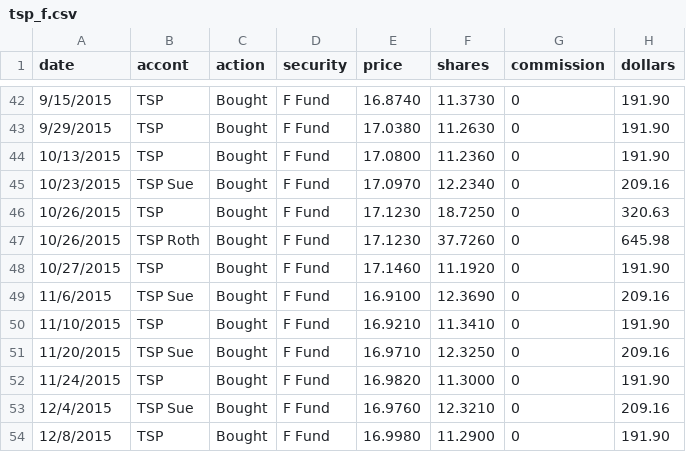
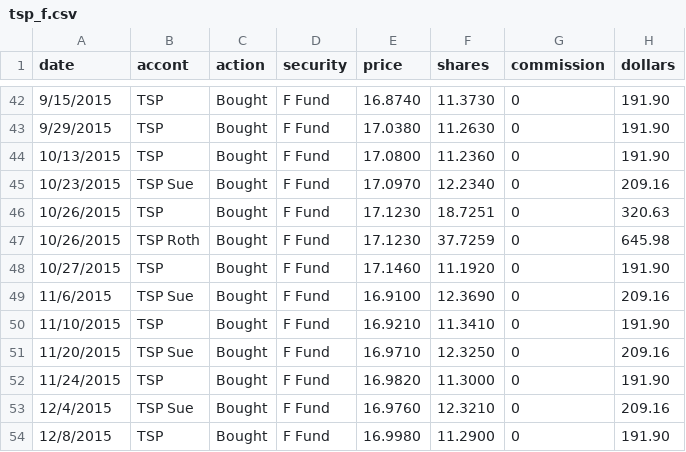
Before and after one commit to buddbob-creator/tsp-antics, a CSV file: data/tsp_f.csv, drawn as a sheet; only a part is shown, gaps mark what is left out.

```diff
--- a/data/tsp_f.csv
+++ b/data/tsp_f.csv
@@ -45,4 +45,4 @@ date,accont,action,security,price,shares,commission,dollars
 10/23/2015,TSP Sue,Bought,F Fund,17.0970,12.2340,0,209.16
-10/26/2015,TSP,Bought,F Fund,17.1230,18.7250,0,320.63
-10/26/2015,TSP Roth,Bought,F Fund,17.1230,37.7260,0,645.98
+10/26/2015,TSP,Bought,F Fund,17.1230,18.7251,0,320.63
+10/26/2015,TSP Roth,Bought,F Fund,17.1230,37.7259,0,645.98
 10/27/2015,TSP,Bought,F Fund,17.1460,11.1920,0,191.90
```
Also changed, not shown: data/tsp_c.csv, data/tsp_i.csv, 1 other file.
